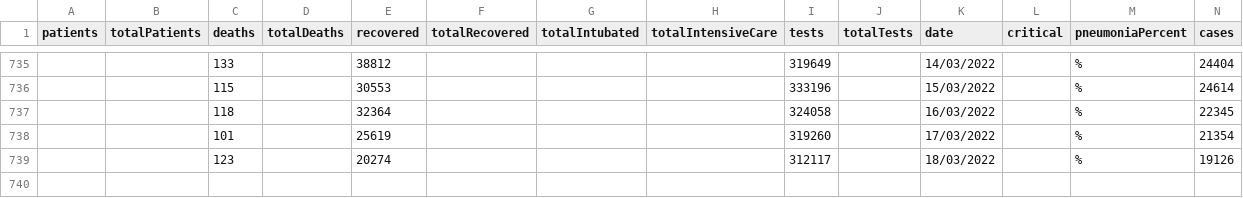
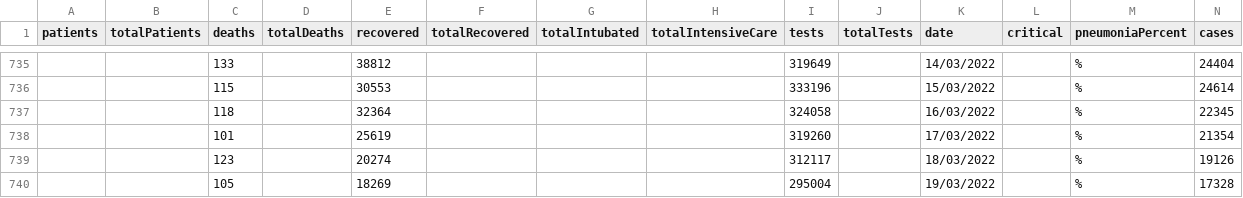
Before and after one commit to hbayindir/covid-19-turkey, a CSV file: dataset/timeline.csv, drawn as a sheet; only a part is shown, gaps mark what is left out.

```diff
--- a/dataset/timeline.csv
+++ b/dataset/timeline.csv
@@ -739 +739,2 @@
 "","","123","","20274","","","","312117","","18/03/2022","","%","19126"
+"","","105","","18269","","","","295004","","19/03/2022","","%","17328"
```
Also changed, not shown: 1 other file.
